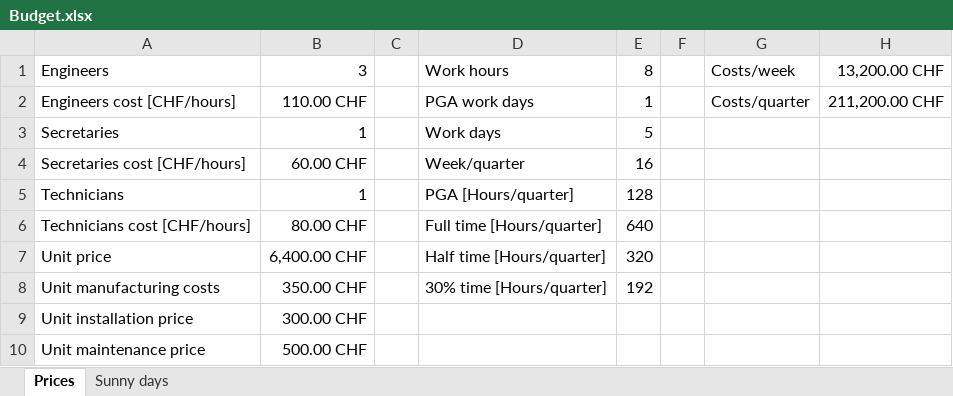
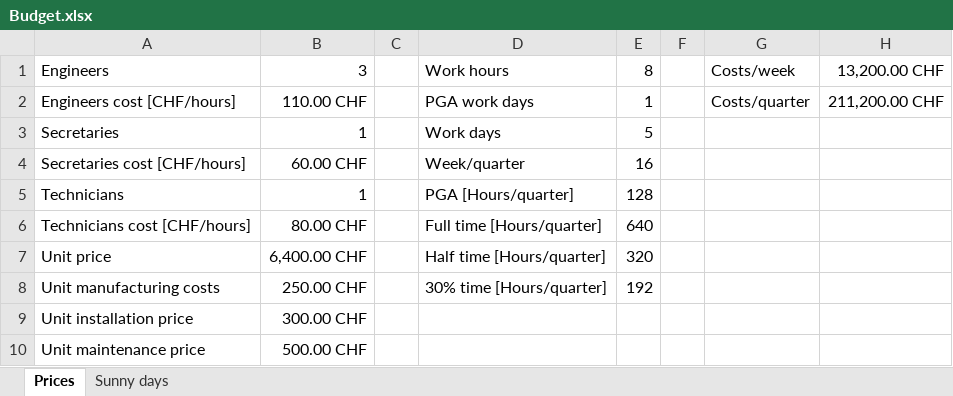
Before and after one commit to SamyFrancelet/LoRaSnow, an Excel workbook: 0000_Docs/0004_Business/Budget.xlsx, sheet Prices, drawn as a sheet; values as stored, in another font and other column widths than the file's, no borders; the diff names each change by its address in the sheet, - before the commit and + after, or states it on an @@ line.

```diff
--- a/0000_Docs/0004_Business/Budget.xlsx (sheet Prices)
+++ b/0000_Docs/0004_Business/Budget.xlsx (sheet Prices)
-B8: 350.00 CHF
+B8: 250.00 CHF
```
Also changed, not shown: sheet Sunny days, 27 other files.
